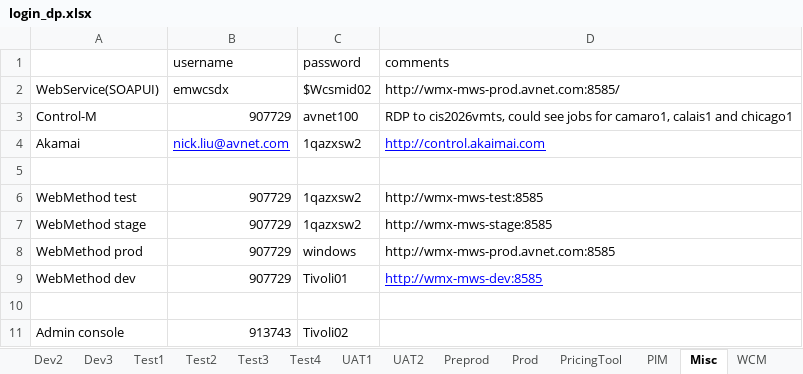
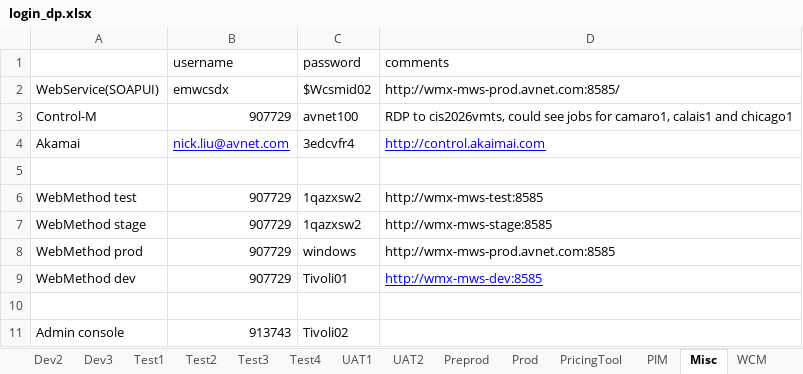
Before and after one commit to synico/learn_hub, an Excel workbook: document/login_dp.xlsx, sheet Misc, drawn as a sheet; only a part is shown; values as stored, in another font and other column widths than the file's, no borders; the diff names each change by its address in the sheet, - before the commit and + after, or states it on an @@ line.

```diff
--- a/document/login_dp.xlsx (sheet Misc)
+++ b/document/login_dp.xlsx (sheet Misc)
-C4 (password): 1qazxsw2
+C4 (password): 3edcvfr4
```
Also changed, not shown: 1 other file.
